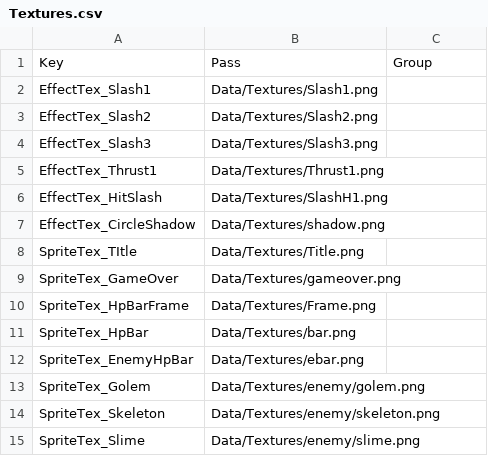
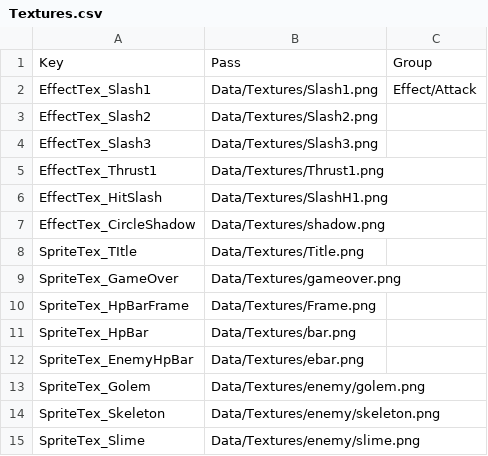
Before and after one commit to kdMhinata/3dProd, a CSV file: 3DProd/BaseFramework/Data/DataBase/Textures.csv, drawn as a sheet.

```diff
--- a/3DProd/BaseFramework/Data/DataBase/Textures.csv
+++ b/3DProd/BaseFramework/Data/DataBase/Textures.csv
@@ -1,3 +1,3 @@
 Key,Pass,Group
-EffectTex_Slash1,Data/Textures/Slash1.png,
+EffectTex_Slash1,Data/Textures/Slash1.png,Effect/Attack
 EffectTex_Slash2,Data/Textures/Slash2.png,
```
Also changed, not shown: 3 other files.
